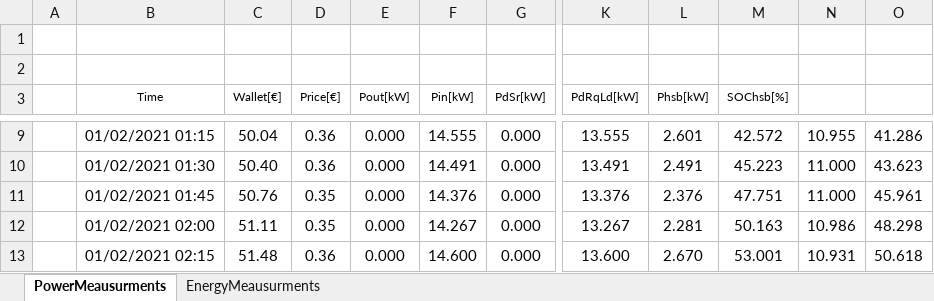
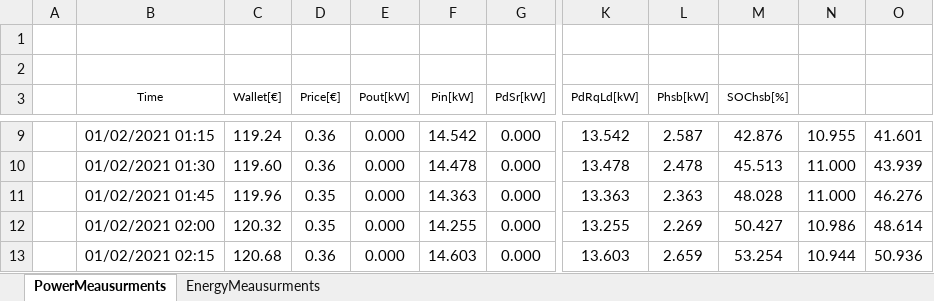
Before and after one commit to mindolink/EthStevec12, an Excel workbook: ExportData/Test 4 User 2.xlsx, sheet PowerMeausurments, drawn as a sheet; only a part is shown, gaps mark what is left out; values as stored, in another font and other column widths than the file's, no borders; the diff covers the shown part only; the diff names each change by its address in the sheet, - before the commit and + after, or states it on an @@ line.

```diff
--- a/ExportData/Test 4 User 2.xlsx (sheet PowerMeausurments)
+++ b/ExportData/Test 4 User 2.xlsx (sheet PowerMeausurments)
-C9 (Wallet[€]): 50.04
+C9 (Wallet[€]): 119.24
-F9 (Pin[kW]): 14.555
+F9 (Pin[kW]): 14.542
-K9 (PdRqLd[kW]): 13.555
+K9 (PdRqLd[kW]): 13.542
-L9 (Phsb[kW]): 2.601
+L9 (Phsb[kW]): 2.587
-M9 (SOChsb[%]): 42.572
+M9 (SOChsb[%]): 42.876
-O9: 41.286
+O9: 41.601
-C10 (Wallet[€]): 50.40
+C10 (Wallet[€]): 119.60
-F10 (Pin[kW]): 14.491
+F10 (Pin[kW]): 14.478
-K10 (PdRqLd[kW]): 13.491
+K10 (PdRqLd[kW]): 13.478
-L10 (Phsb[kW]): 2.491
+L10 (Phsb[kW]): 2.478
-M10 (SOChsb[%]): 45.223
+M10 (SOChsb[%]): 45.513
-O10: 43.623
+O10: 43.939
-C11 (Wallet[€]): 50.76
+C11 (Wallet[€]): 119.96
-F11 (Pin[kW]): 14.376
+F11 (Pin[kW]): 14.363
-K11 (PdRqLd[kW]): 13.376
+K11 (PdRqLd[kW]): 13.363
-L11 (Phsb[kW]): 2.376
+L11 (Phsb[kW]): 2.363
-M11 (SOChsb[%]): 47.751
+M11 (SOChsb[%]): 48.028
-O11: 45.961
+O11: 46.276
-C12 (Wallet[€]): 51.11
+C12 (Wallet[€]): 120.32
-F12 (Pin[kW]): 14.267
+F12 (Pin[kW]): 14.255
-K12 (PdRqLd[kW]): 13.267
+K12 (PdRqLd[kW]): 13.255
-L12 (Phsb[kW]): 2.281
+L12 (Phsb[kW]): 2.269
-M12 (SOChsb[%]): 50.163
+M12 (SOChsb[%]): 50.427
-O12: 48.298
+O12: 48.614
-C13 (Wallet[€]): 51.48
+C13 (Wallet[€]): 120.68
-F13 (Pin[kW]): 14.600
+F13 (Pin[kW]): 14.603
-K13 (PdRqLd[kW]): 13.600
+K13 (PdRqLd[kW]): 13.603
-L13 (Phsb[kW]): 2.670
+L13 (Phsb[kW]): 2.659
-M13 (SOChsb[%]): 53.001
+M13 (SOChsb[%]): 53.254
-N13: 10.931
+N13: 10.944
-O13: 50.618
+O13: 50.936
```
Also changed, not shown: 1323 edited cells elsewhere in this sheet, sheet EnergyMeausurments, ExportData/Test 5 User 2.xlsx.
